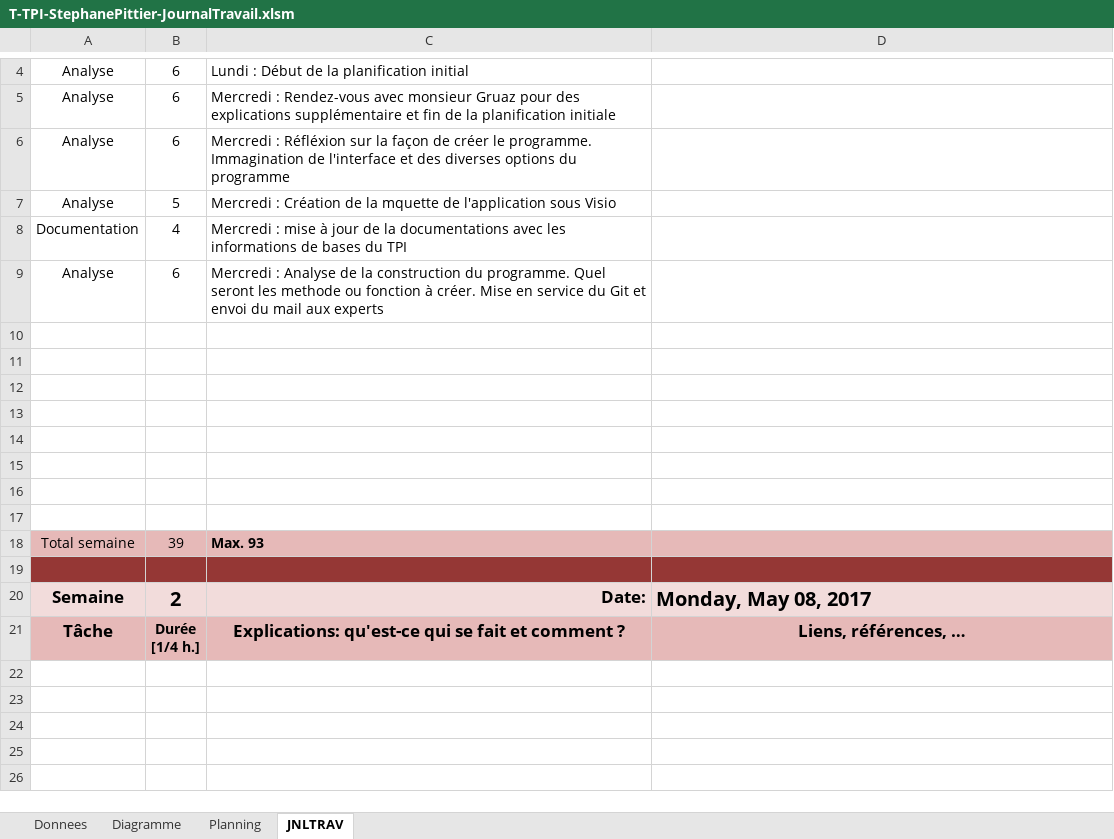
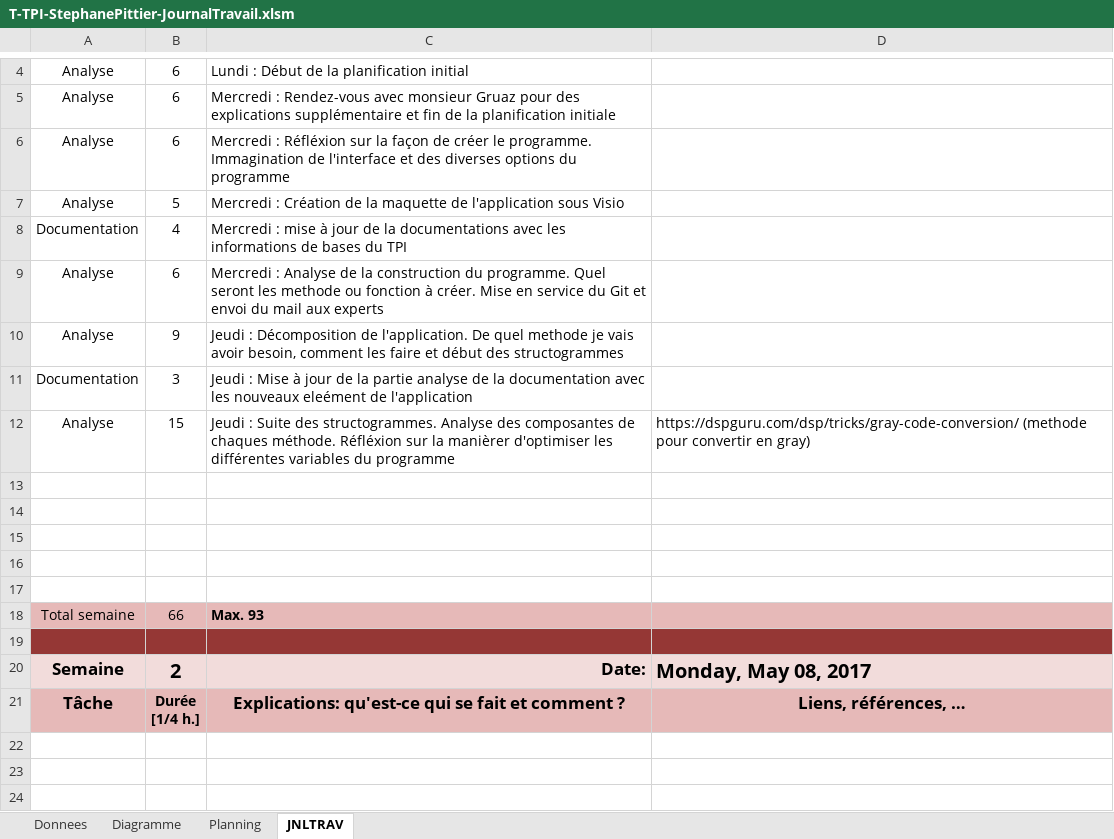
Before and after one commit to StephanePittier/TPI, an Excel workbook: Journal de travail/T-TPI-StephanePittier-JournalTravail.xlsm, sheet JNLTRAV, drawn as a sheet; only a part is shown, gaps mark what is left out; the shorter side is filled out with more unchanged rows; values as stored, in another font and other column widths than the file's, no borders; charts and pictures not drawn; 1 other sheet too large or unreadable and not compared; removed rows and columns are numbered as before the commit, all else as after; the diff names each change by its address in the sheet, - before the commit and + after, or states it on an @@ line.

Commit message:
mise a jour doc et analyse

```diff
--- a/Journal de travail/T-TPI-StephanePittier-JournalTravail.xlsm (sheet JNLTRAV)
+++ b/Journal de travail/T-TPI-StephanePittier-JournalTravail.xlsm (sheet JNLTRAV)
-C7: …de la mquette de l'application…
+C7: …de la maquette de l'application…
+row 10: Analyse | 9 | Jeudi : Décomposition de l'application. De quel methode je vais avoir besoin, comment les faire et début des structogrammes
+row 11: Documentation | 3 | Jeudi : Mise à jour de la partie analyse de la documentation avec les nouveaux eleément de l'application
+row 12: Analyse | 15 | Jeudi : Suite des structogrammes. Analyse des composantes de chaques méthode. Réfléxion sur la manièrer d'optimiser les différentes variables du programme | https://dspguru.com/dsp/tricks/gray-code-conversion/ (methode pour convertir en gray)
-row 15: (empty)
-row 16: (empty)
-row 17: (empty)
-B18: 39
+B18: 66
```
Also changed, not shown: charts or pictures, 2 other files.
